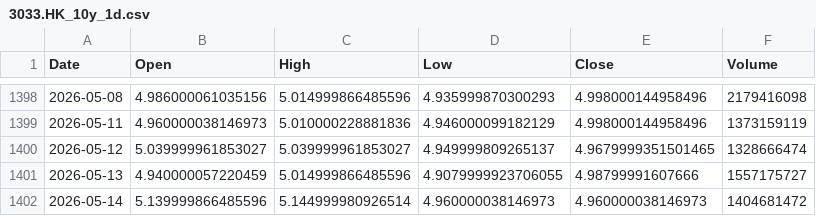
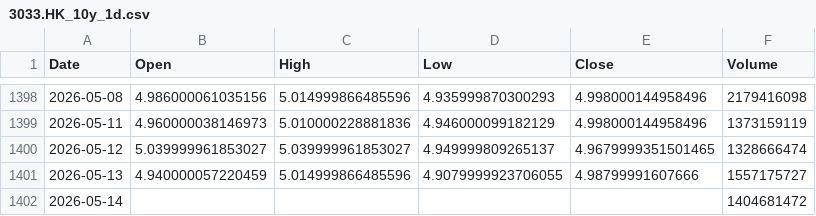
Before and after one commit to cnhjp/quant-trading-system, a CSV file: data/3033.HK_10y_1d.csv, drawn as a sheet; only a part is shown, gaps mark what is left out.

```diff
--- a/data/3033.HK_10y_1d.csv
+++ b/data/3033.HK_10y_1d.csv
@@ -1401,2 +1401,2 @@ Date,Open,High,Low,Close,Volume
 2026-05-13,4.940000057220459,5.014999866485596,4.9079999923706055,4.98799991607666,1557175727
-2026-05-14,5.139999866485596,5.144999980926514,4.960000038146973,4.960000038146973,1404681472
+2026-05-14,,,,,1404681472
```
Also changed, not shown: data/510300.SS_10y_1d.csv, data/QQQ_10y_1d.csv, 2 other files.
